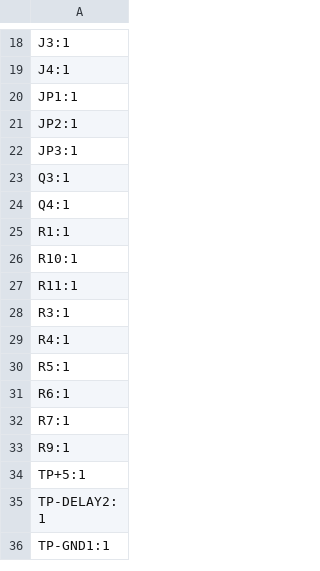
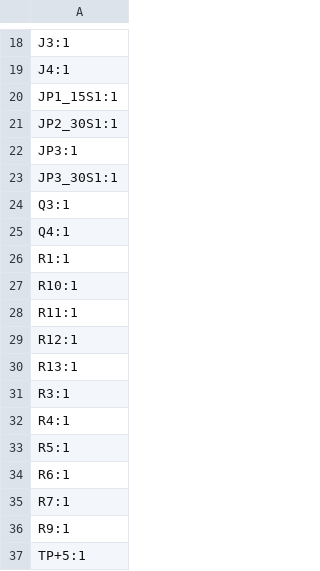
Before and after one commit to chrocket/B-HeaterDelay, a CSV file: B+ Delay/production/designators.csv, drawn as a sheet; only a part is shown, gaps mark what is left out; the shorter side is filled out with more unchanged rows.

```diff
--- a/B+ Delay/production/designators.csv
+++ b/B+ Delay/production/designators.csv
@@ -19,5 +19,6 @@ J3:1
 J4:1
-JP1:1
-JP2:1
+JP1_15S1:1
+JP2_30S1:1
 JP3:1
+JP3_30S1:1
 Q3:1
@@ -27,2 +28,4 @@ R10:1
 R11:1
+R12:1
+R13:1
 R3:1
```
Also changed, not shown: B+ Delay/production/bom.csv, B+ Delay/production/positions.csv, 12 other files.
